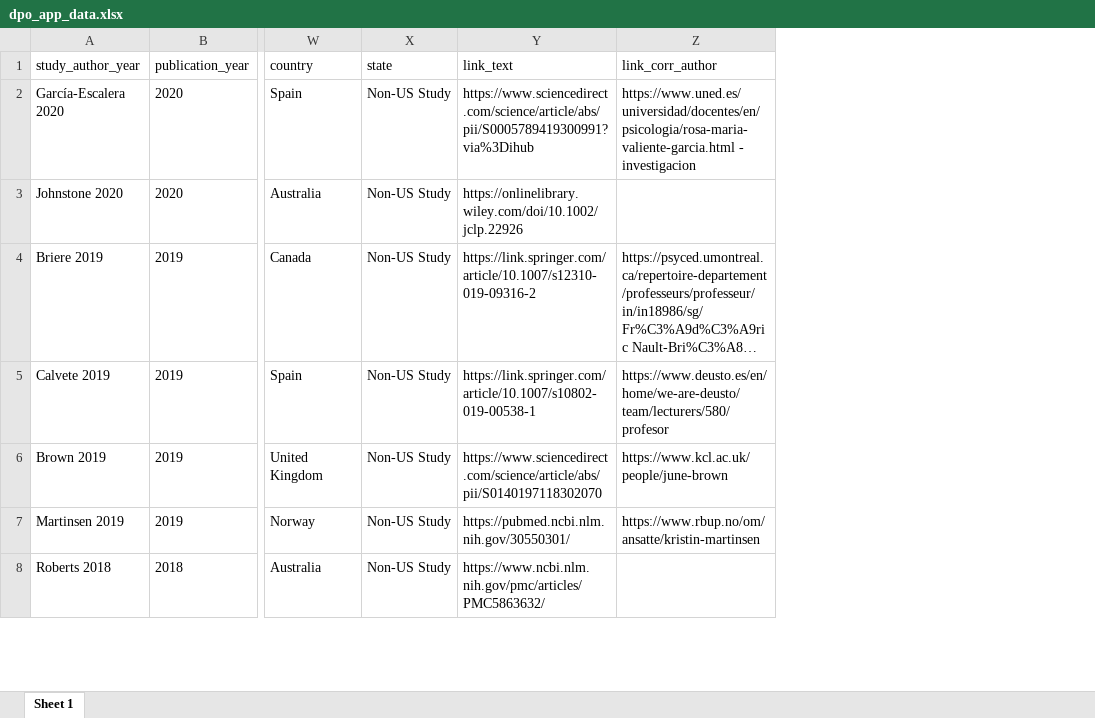
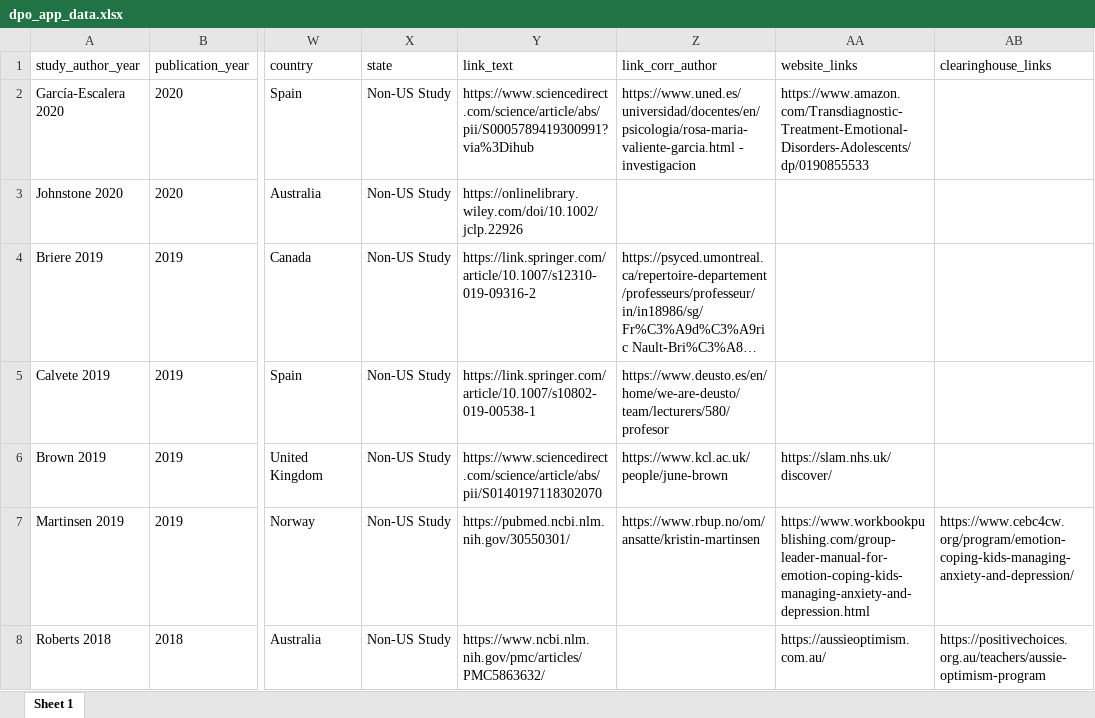
Before and after one commit to HEDCO-Institute/Depression_Prevention_Overview, an Excel workbook: data/dpo_app_data.xlsx, sheet Sheet 1, drawn as a sheet; only a part is shown, gaps mark what is left out; long unchanged cells end in …; values as stored, in another font and other column widths than the file's, no borders; the diff covers the shown part only; the diff names each change by its address in the sheet, - before the commit and + after, or states it on an @@ line.

```diff
--- a/data/dpo_app_data.xlsx (sheet Sheet 1)
+++ b/data/dpo_app_data.xlsx (sheet Sheet 1)
+column AA (website_links), rows 2-8: https://www.amazon.com/Transdiagnostic-Treatment-Emotional-Disorders-Adolescents/dp/0190855533 |  |  |  | https://slam.nhs.uk/discover/ | https://www.workbookpublishing.com/group-leader-manual-for-emotion-coping-kids-managing-anxiety-and-depression.html | https://aussieoptimism.com.au/
+column AB (clearinghouse_links), rows 7-8: https://www.cebc4cw.org/program/emotion-coping-kids-managing-anxiety-and-depression/ | https://positivechoices.org.au/teachers/aussie-optimism-program
```
Also changed, not shown: 2 edited cells elsewhere in this sheet, data/DPO_app_intervention_names.xlsx, outputs/data_dashboard/data/dpo_app_data.xlsx, 4 other files.
